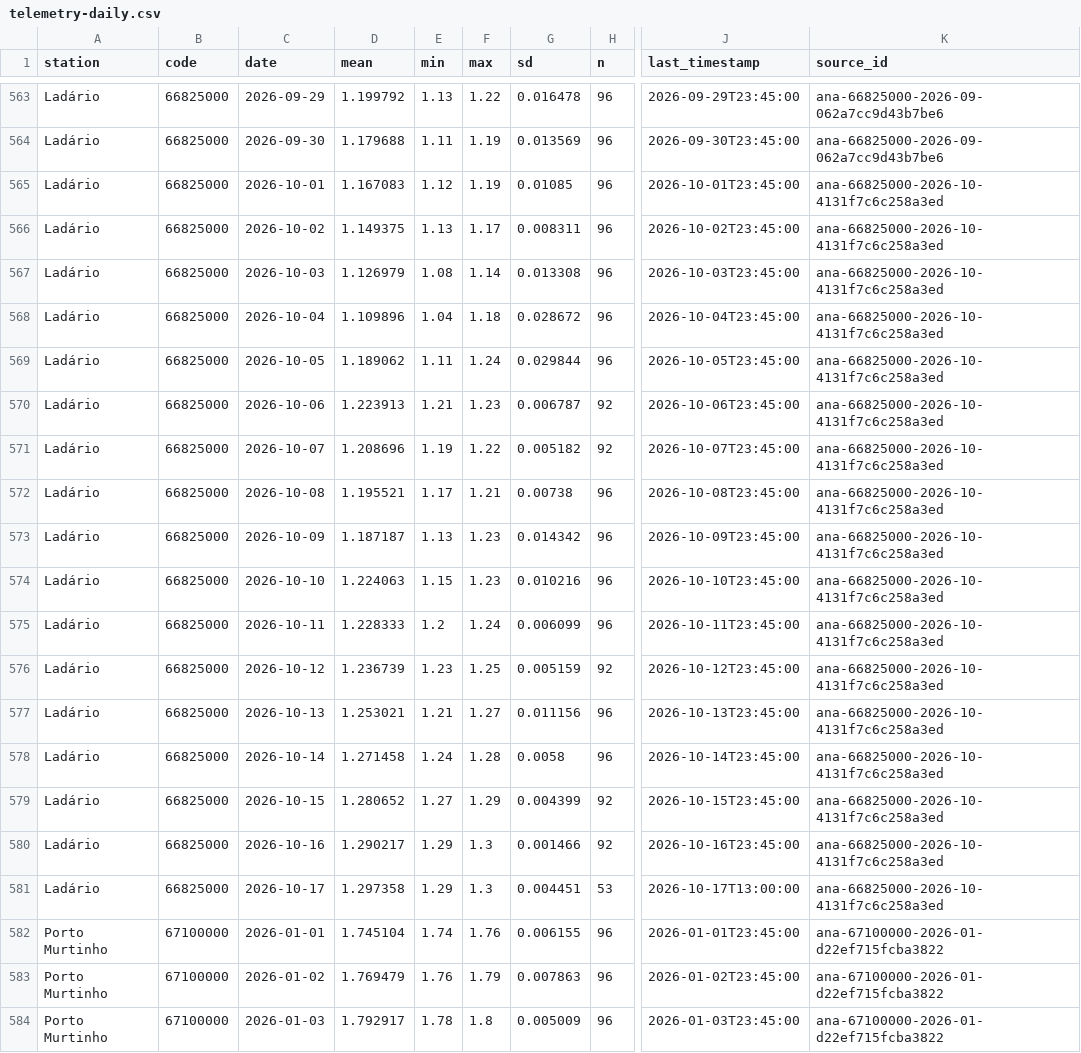
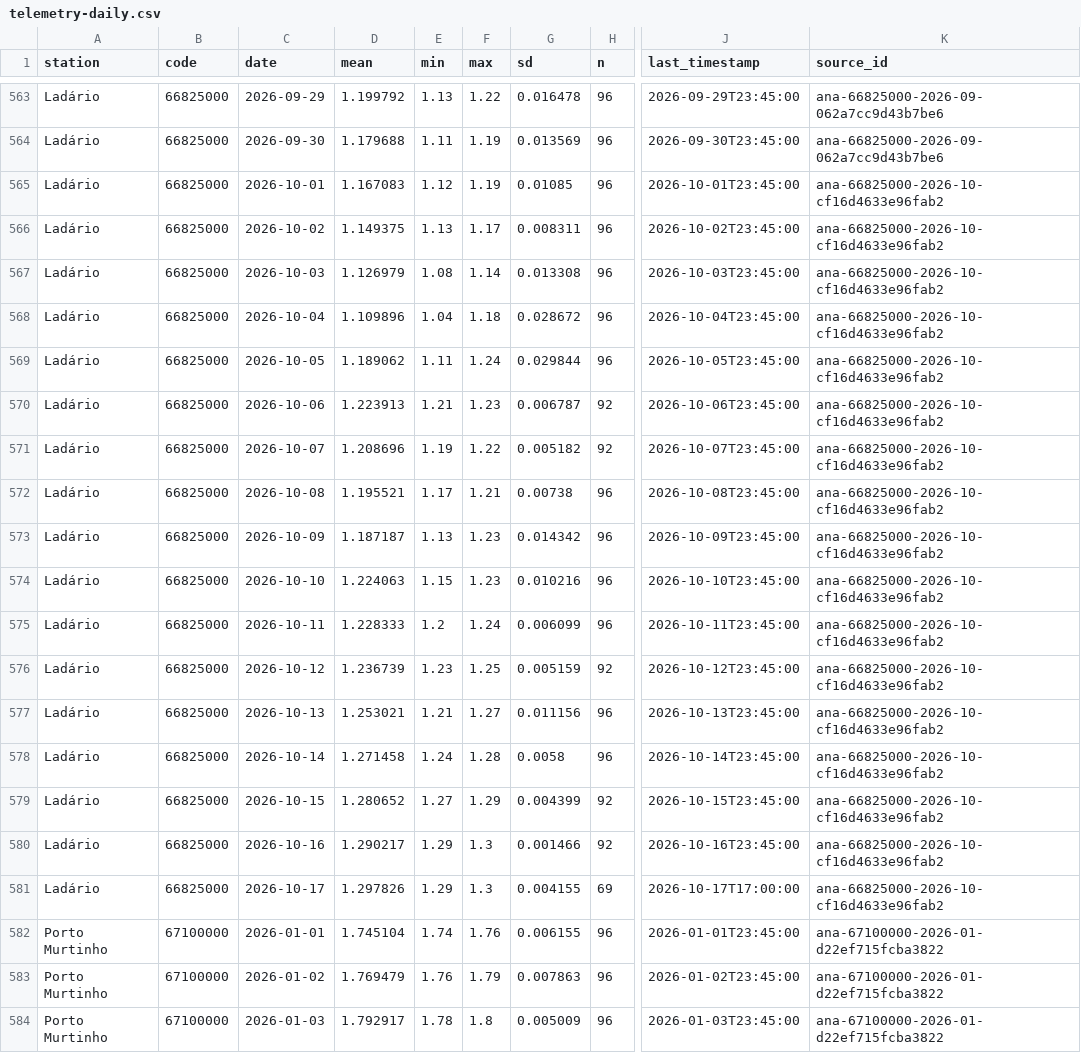
Before and after one commit to ernandes-sobreira/cota-rio-paraguai, a CSV file: data/telemetry-daily.csv, drawn as a sheet; only a part is shown, gaps mark what is left out; the diff covers the shown part only; the diff names each change by its address in the sheet, - before the commit and + after, or states it on an @@ line.

```diff
--- a/data/telemetry-daily.csv
+++ b/data/telemetry-daily.csv
-K565:K581 (source_id): ana-66825000-2026-10-4131f7c6c258a3ed
+K565:K581 (source_id): ana-66825000-2026-10-cf16d4633e96fab2
-D581 (mean): 1.297358
+D581 (mean): 1.297826
-G581 (sd): 0.004451
+G581 (sd): 0.004155
-H581 (n): 53
+H581 (n): 69
-J581 (last_timestamp): 2026-10-17T13:00:00
+J581 (last_timestamp): 2026-10-17T17:00:00
```
Also changed, not shown: 22 edited cells elsewhere in this file, 5 other files.
